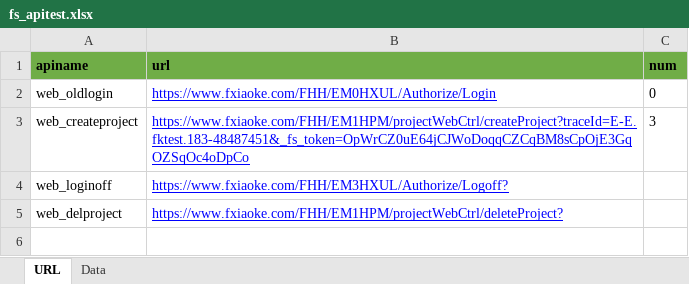
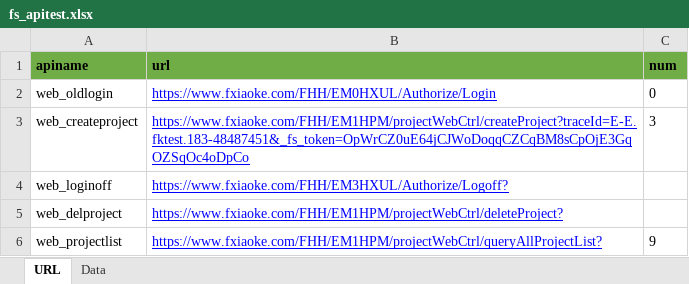
Before and after one commit to waitMonster/test, an Excel workbook: Data/fs_XLS/fs_apitest.xlsx, sheet URL, drawn as a sheet; values as stored, in another font and other column widths than the file's, no borders; the diff names each change by its address in the sheet, - before the commit and + after, or states it on an @@ line.

```diff
--- a/Data/fs_XLS/fs_apitest.xlsx (sheet URL)
+++ b/Data/fs_XLS/fs_apitest.xlsx (sheet URL)
+row 6: web_projectlist | https://www.fxiaoke.com/FHH/EM1HPM/projectWebCtrl/queryAllProjectList? | 9
```
Also changed, not shown: sheet Data, 15 other files.
